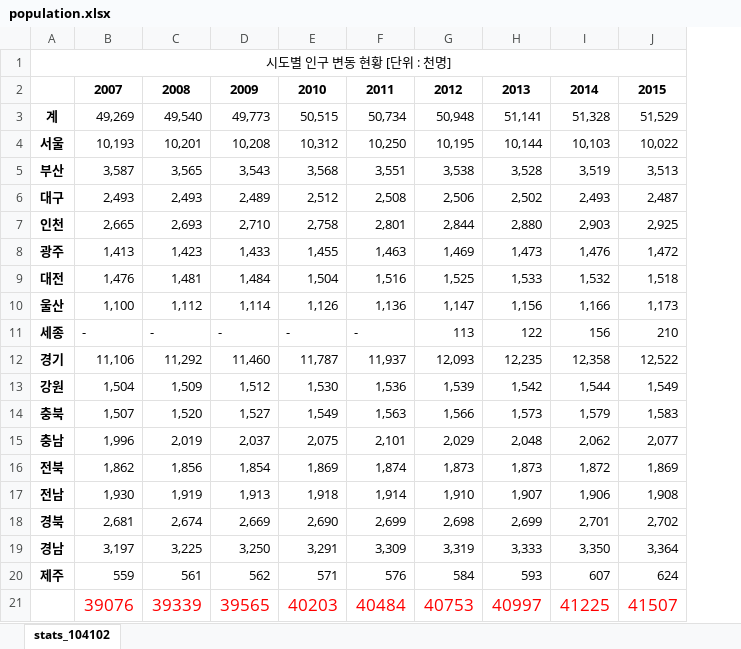
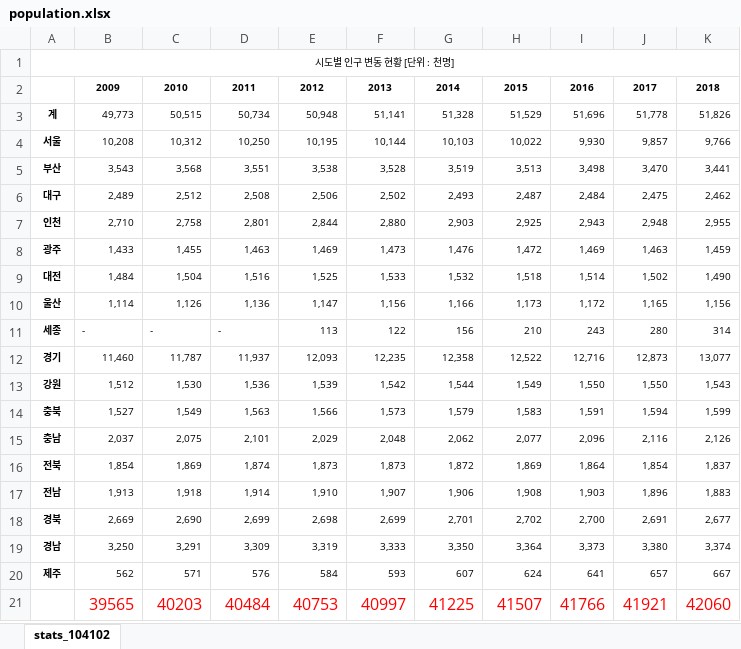
Before and after one commit to sk8erchoi/pyml-rev, an Excel workbook: ch3/population.xlsx, sheet stats_104102, drawn as a sheet; values as stored, in another font and other column widths than the file's, no borders; removed rows and columns are numbered as before the commit, all else as after; the diff names each change by its address in the sheet, - before the commit and + after, or states it on an @@ line.

```diff
--- a/ch3/population.xlsx (sheet stats_104102)
+++ b/ch3/population.xlsx (sheet stats_104102)
-column B, rows 2-21: 2007 | 49,269 | 10,193 | 3,587 | 2,493 | 2,665 | 1,413 | 1,476 | 1,100 | - | 11,106 | 1,504 | 1,507 | 1,996 | 1,862 | 1,930 | 2,681 | 3,197 | 559 | 39076
-column C, rows 2-21: 2008 | 49,540 | 10,201 | 3,565 | 2,493 | 2,693 | 1,423 | 1,481 | 1,112 | - | 11,292 | 1,509 | 1,520 | 2,019 | 1,856 | 1,919 | 2,674 | 3,225 | 561 | 39339
+column I, rows 2-21: 2016 | 51,696 | 9,930 | 3,498 | 2,484 | 2,943 | 1,469 | 1,514 | 1,172 | 243 | 12,716 | 1,550 | 1,591 | 2,096 | 1,864 | 1,903 | 2,700 | 3,373 | 641 | 41766
+column J, rows 2-21: 2017 | 51,778 | 9,857 | 3,470 | 2,475 | 2,948 | 1,463 | 1,502 | 1,165 | 280 | 12,873 | 1,550 | 1,594 | 2,116 | 1,854 | 1,896 | 2,691 | 3,380 | 657 | 41921
+column K, rows 2-21: 2018 | 51,826 | 9,766 | 3,441 | 2,462 | 2,955 | 1,459 | 1,490 | 1,156 | 314 | 13,077 | 1,543 | 1,599 | 2,126 | 1,837 | 1,883 | 2,677 | 3,374 | 667 | 42060
@@ A1 text size: smaller @@
@@ B2:H21 text size: smaller @@
@@ A3:A20 text size: smaller @@
```
Also changed, not shown: 20 other files.
